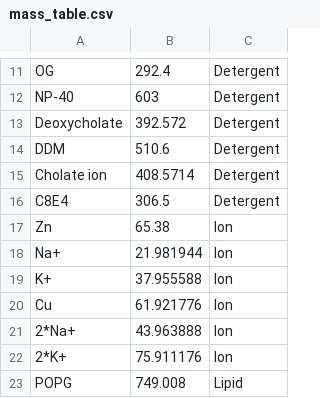
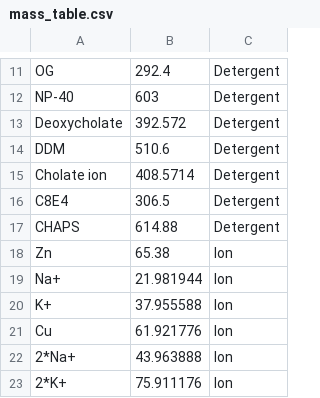
Before and after one commit to michaelmarty/UniDec, a CSV file: unidec_bin/mass_table.csv, drawn as a sheet; only a part is shown, gaps mark what is left out; the shorter side is filled out with more unchanged rows; the diff names each change by its address in the sheet, - before the commit and + after, or states it on an @@ line.

```diff
--- a/unidec_bin/mass_table.csv
+++ b/unidec_bin/mass_table.csv
+row 17: CHAPS | 614.88 | Detergent
```
Also changed, not shown: 48 other files.
